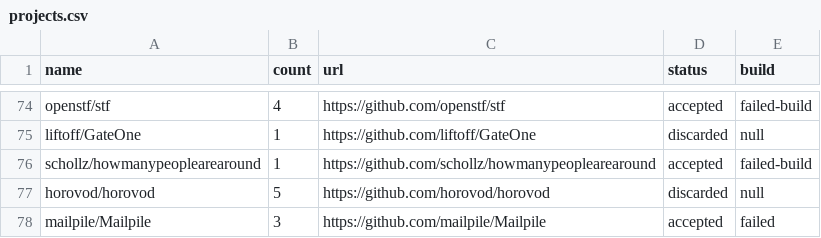
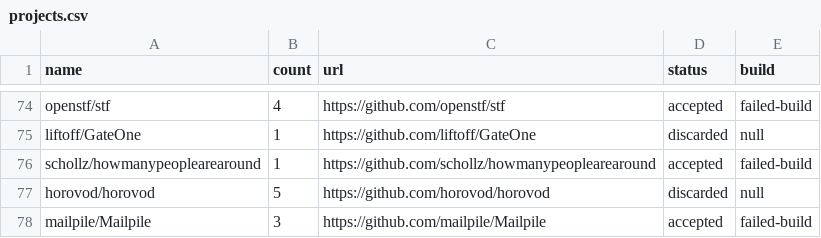
Before and after one commit to filipefigcorreia/hermit-study, a CSV file: res/projects.csv, drawn as a sheet; only a part is shown, gaps mark what is left out.

Commit message:
Fixed last project

```diff
--- a/res/projects.csv
+++ b/res/projects.csv
@@ -77,2 +77,2 @@ schollz/howmanypeoplearearound;1;https://github.com/schollz/howmanypeoplearearou
 horovod/horovod;5;https://github.com/horovod/horovod;discarded;null
-mailpile/Mailpile;3;https://github.com/mailpile/Mailpile;accepted;failed
+mailpile/Mailpile;3;https://github.com/mailpile/Mailpile;accepted;failed-build
```
